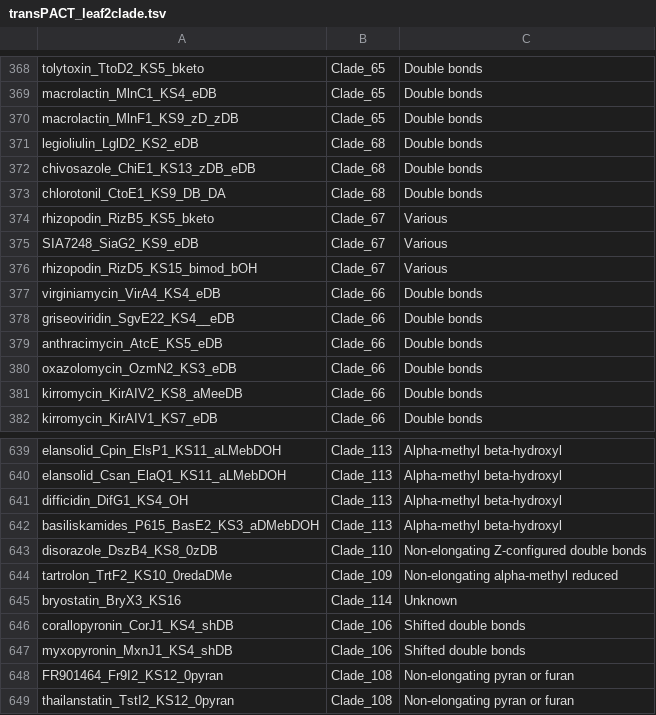
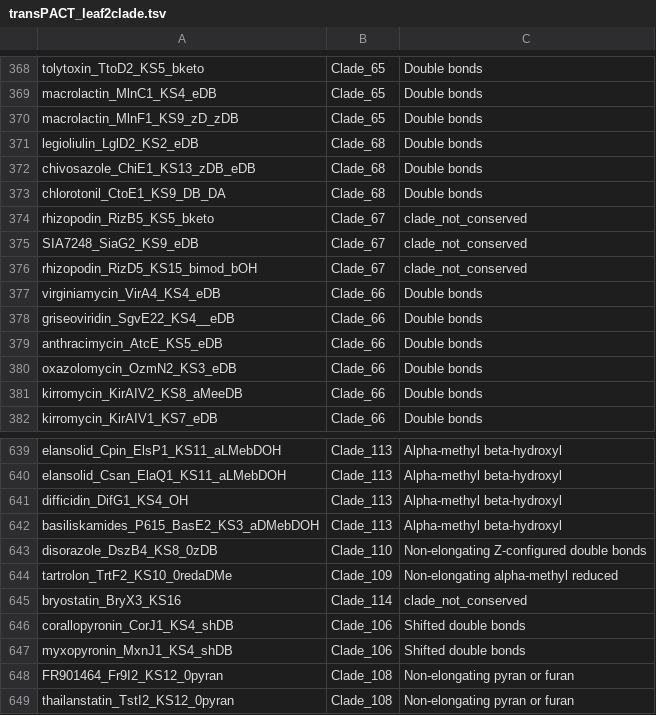
Before and after one commit to antismash/antismash, a TSV file: antismash/modules/nrps_pks/transat_ks_analysis/data/transPACT_leaf2clade.tsv, drawn as a sheet; only a part is shown, gaps mark what is left out.

Commit message:
unknown and various to clade_not_conserved

```diff
--- a/antismash/modules/nrps_pks/transat_ks_analysis/data/transPACT_leaf2clade.tsv
+++ b/antismash/modules/nrps_pks/transat_ks_analysis/data/transPACT_leaf2clade.tsv
@@ -373,5 +373,5 @@ chivosazole_ChiE1_KS13_zDB_eDB	Clade_68	Double bonds
 chlorotonil_CtoE1_KS9_DB_DA	Clade_68	Double bonds
-rhizopodin_RizB5_KS5_bketo	Clade_67	Various
-SIA7248_SiaG2_KS9_eDB	Clade_67	Various
-rhizopodin_RizD5_KS15_bimod_bOH	Clade_67	Various
+rhizopodin_RizB5_KS5_bketo	Clade_67	clade_not_conserved
+SIA7248_SiaG2_KS9_eDB	Clade_67	clade_not_conserved
+rhizopodin_RizD5_KS15_bimod_bOH	Clade_67	clade_not_conserved
 virginiamycin_VirA4_KS4_eDB	Clade_66	Double bonds
@@ -644,3 +644,3 @@ disorazole_DszB4_KS8_0zDB	Clade_110	Non-elongating Z-configured double bonds
 tartrolon_TrtF2_KS10_0redaDMe	Clade_109	Non-elongating alpha-methyl reduced
-bryostatin_BryX3_KS16	Clade_114	Unknown
+bryostatin_BryX3_KS16	Clade_114	clade_not_conserved
 corallopyronin_CorJ1_KS4_shDB	Clade_106	Shifted double bonds
```
